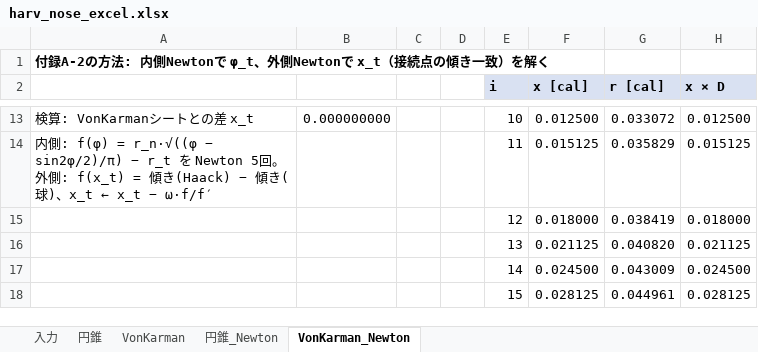
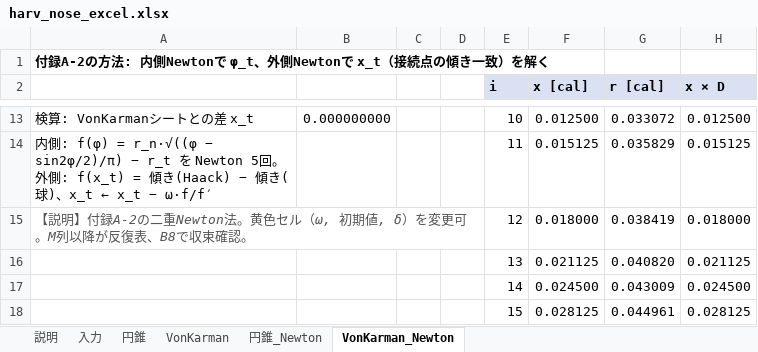
Before and after one commit to Tens0L/harv-geometry, an Excel workbook: harv_nose_excel.xlsx, sheet VonKarman_Newton, drawn as a sheet; only a part is shown, gaps mark what is left out; values as stored, in another font and other column widths than the file's, no borders; charts and pictures not drawn; the diff names each change by its address in the sheet, - before the commit and + after, or states it on an @@ line.

```diff
--- a/harv_nose_excel.xlsx (sheet VonKarman_Newton)
+++ b/harv_nose_excel.xlsx (sheet VonKarman_Newton)
+sheet tab: 説明
-A15: (empty)
+A15: 【説明】付録A-2の二重Newton法。黄色セル（ω, 初期値, δ）を変更可。M列以降が反復表、B8で収束確認。
+A15:D15 merged
```
Also changed, not shown: sheet 円錐, sheet VonKarman, sheet 円錐_Newton, charts or pictures, 1 other file.
